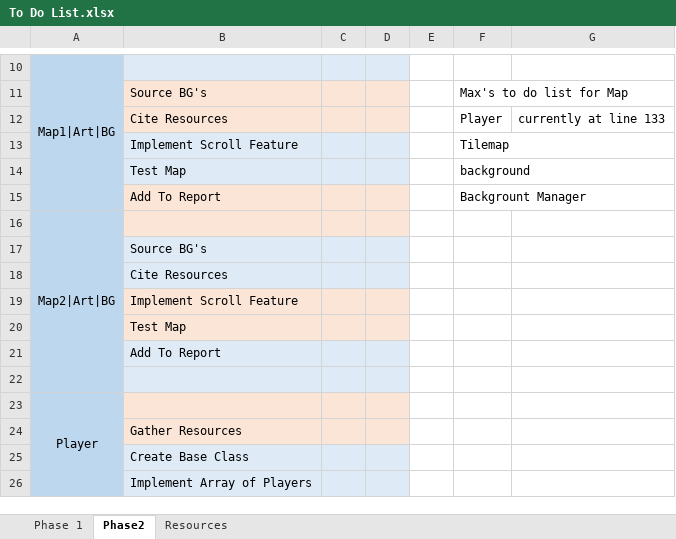
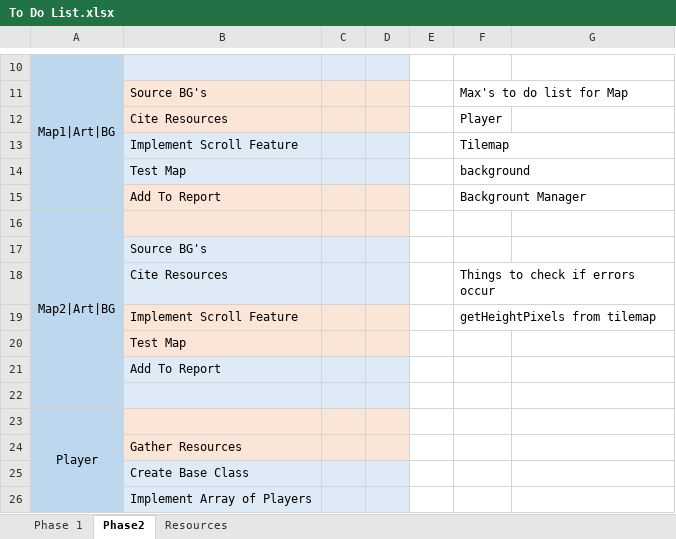
Before and after one commit to wustyle/Game-Programming-Assignment-3---Project, an Excel workbook: To Do List.xlsx, sheet Phase2, drawn as a sheet; only a part is shown, gaps mark what is left out; values as stored, in another font and other column widths than the file's, no borders; the diff names each change by its address in the sheet, - before the commit and + after, or states it on an @@ line.

```diff
--- a/To Do List.xlsx (sheet Phase2)
+++ b/To Do List.xlsx (sheet Phase2)
-G12: currently at line 133
+G12: (empty)
-F18: (empty)
+F18: Things to check if errors occur
-F19: (empty)
+F19: getHeightPixels from tilemap
```
Also changed, not shown: 4 other files.
